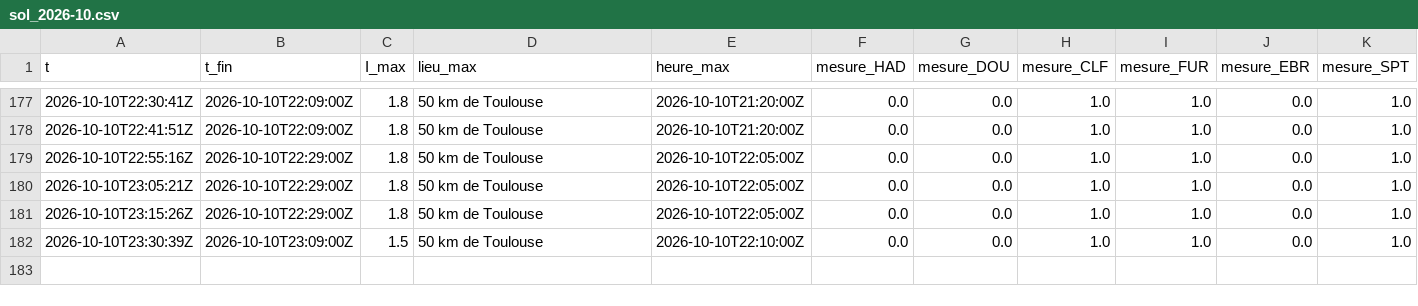
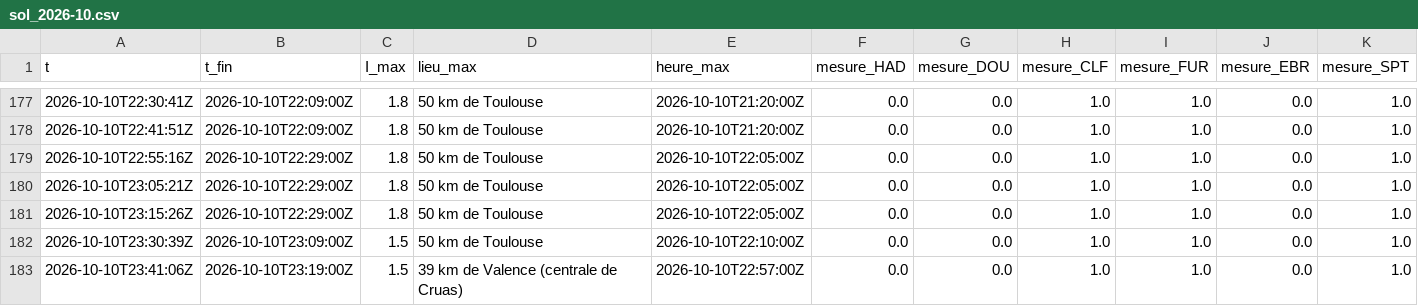
Before and after one commit to Rom1cmoi/veille-cig-france, a CSV file: journal/sol_2026-10.csv, drawn as a sheet; only a part is shown, gaps mark what is left out; the diff names each change by its address in the sheet, - before the commit and + after, or states it on an @@ line.

```diff
--- a/journal/sol_2026-10.csv
+++ b/journal/sol_2026-10.csv
+row 183: 2026-10-10T23:41:06Z | 2026-10-10T23:19:00Z | 1.5 | 39 km de Valence (centrale de Cruas) | 2026-10-10T22:57:00Z | 0.0 | 0.0 | 1.0 | 1.0 | 0.0 | 1.0
```
Also changed, not shown: journal/collectes_2026-10.csv, 2 other files.
